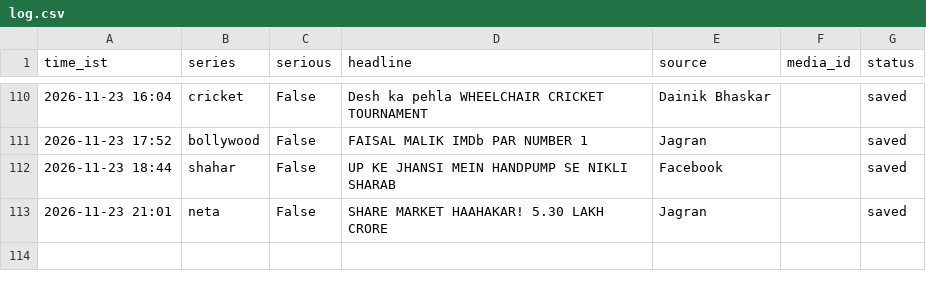
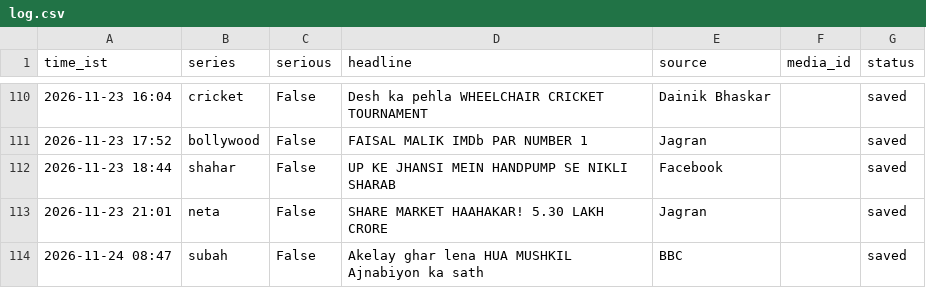
Before and after one commit to rameshprasad8218-lgtm/single-society-bot, a CSV file: data/log.csv, drawn as a sheet; only a part is shown, gaps mark what is left out; the diff names each change by its address in the sheet, - before the commit and + after, or states it on an @@ line.

Commit message:
log 0847_subah saved

```diff
--- a/data/log.csv
+++ b/data/log.csv
+row 114: 2026-11-24 08:47 | subah | False | Akelay ghar lena HUA MUSHKIL Ajnabiyon ka sath | BBC |  | saved
```
